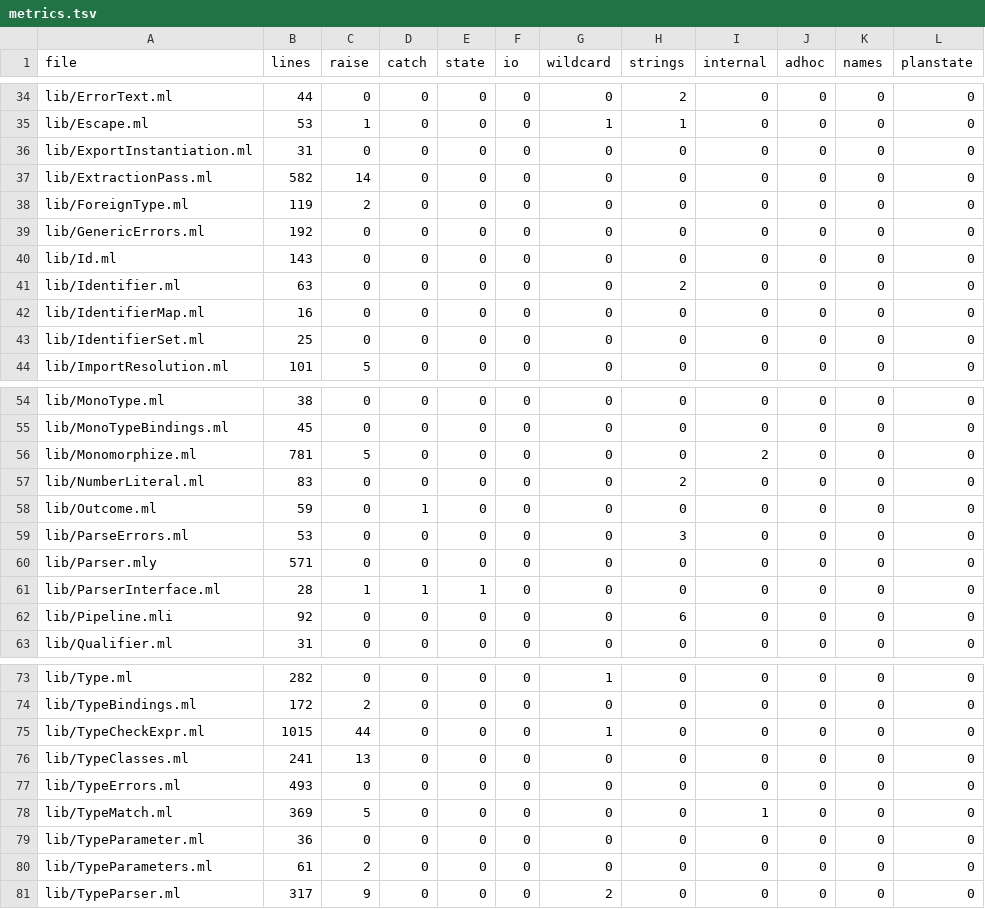
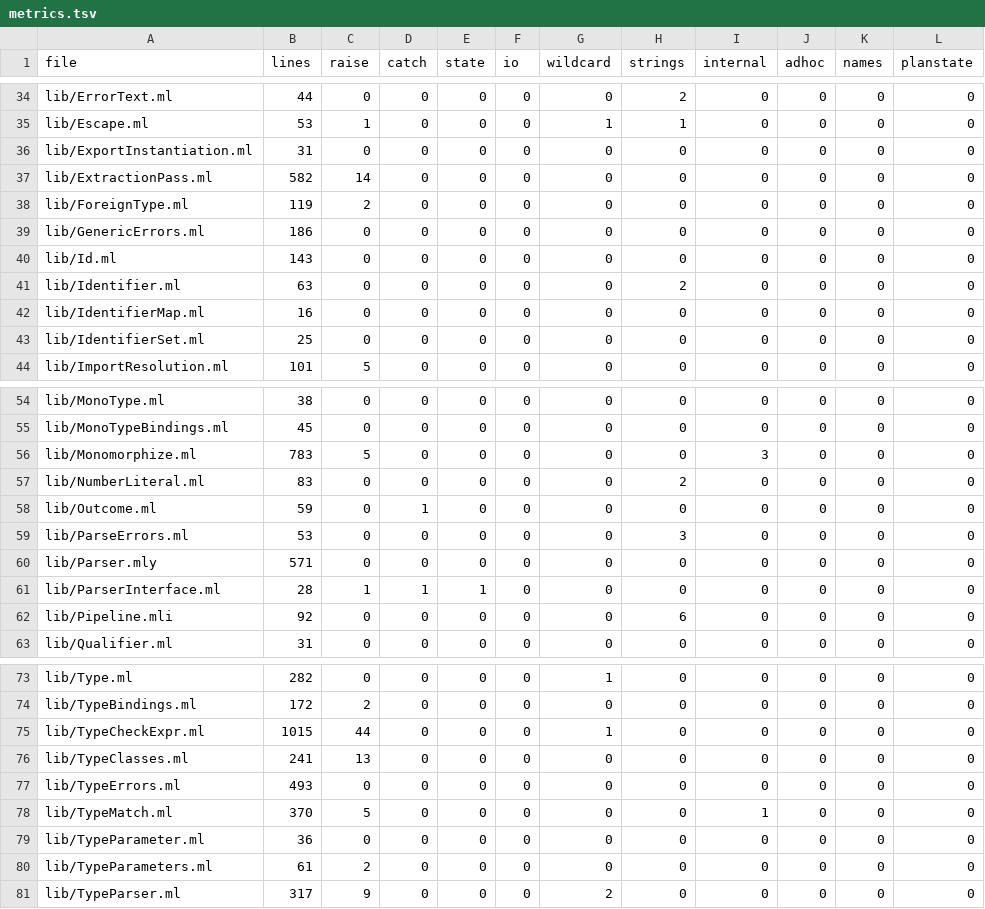
Before and after one commit to seiei-sogen/zustral, a TSV file: tools/refactoring/expected/metrics.tsv, drawn as a sheet; only a part is shown, gaps mark what is left out.

```diff
--- a/tools/refactoring/expected/metrics.tsv
+++ b/tools/refactoring/expected/metrics.tsv
@@ -38,3 +38,3 @@ lib/ExtractionPass.ml	582	14	0	0	0	0	0	0	0	0	0
 lib/ForeignType.ml	119	2	0	0	0	0	0	0	0	0	0
-lib/GenericErrors.ml	192	0	0	0	0	0	0	0	0	0	0
+lib/GenericErrors.ml	186	0	0	0	0	0	0	0	0	0	0
 lib/Id.ml	143	0	0	0	0	0	0	0	0	0	0
@@ -55,3 +55,3 @@ lib/MonoType.ml	38	0	0	0	0	0	0	0	0	0	0
 lib/MonoTypeBindings.ml	45	0	0	0	0	0	0	0	0	0	0
-lib/Monomorphize.ml	781	5	0	0	0	0	0	2	0	0	0
+lib/Monomorphize.ml	783	5	0	0	0	0	0	3	0	0	0
 lib/NumberLiteral.ml	83	0	0	0	0	0	2	0	0	0	0
@@ -77,3 +77,3 @@ lib/TypeClasses.ml	241	13	0	0	0	0	0	0	0	0	0
 lib/TypeErrors.ml	493	0	0	0	0	0	0	0	0	0	0
-lib/TypeMatch.ml	369	5	0	0	0	0	0	1	0	0	0
+lib/TypeMatch.ml	370	5	0	0	0	0	0	1	0	0	0
 lib/TypeParameter.ml	36	0	0	0	0	0	0	0	0	0	0
```
Also changed, not shown: 9 other files.
